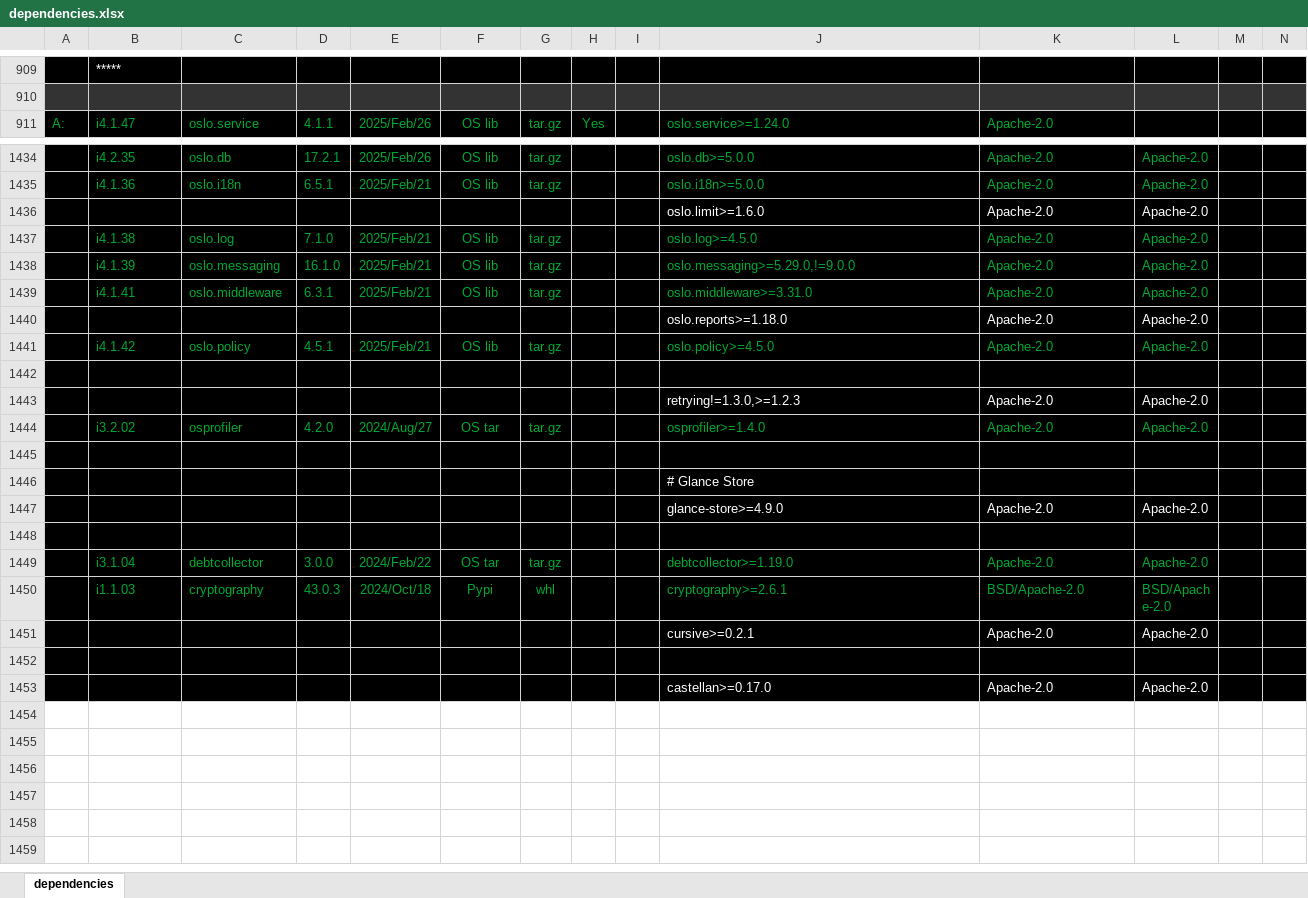
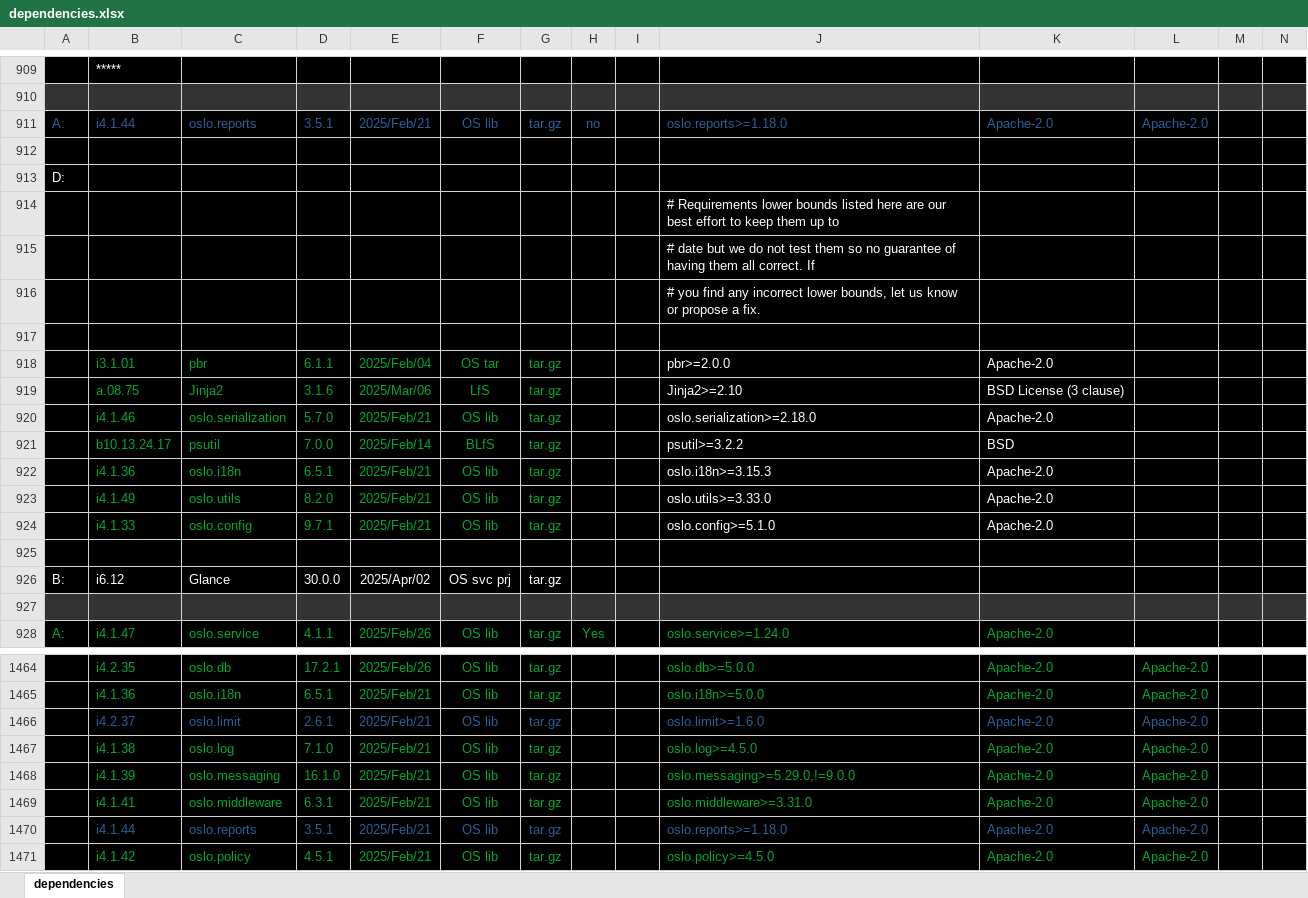
Before and after one commit to sevilla-larry/OpenStack-scripts, an Excel workbook: 25.1.Epoxy/dependencies.xlsx, sheet dependencies, drawn as a sheet; only a part is shown, gaps mark what is left out; the shorter side is filled out with more unchanged rows; values as stored, in another font and other column widths than the file's, no borders; removed rows and columns are numbered as before the commit, all else as after; rows hold the shown columns only; the diff covers the shown part only; the diff names each change by its address in the sheet, - before the commit and + after, or states it on an @@ line.

Commit message:
add olso.limit & oslo reports

```diff
--- a/25.1.Epoxy/dependencies.xlsx (sheet dependencies)
+++ b/25.1.Epoxy/dependencies.xlsx (sheet dependencies)
+row 911: A: | i4.1.44 | oslo.reports | 3.5.1 | 2025/Feb/21 | OS lib | tar.gz | no |  | oslo.reports>=1.18.0 | Apache-2.0 | Apache-2.0
+row 912: (empty)
+row 913: D:
+row 914:  |  |  |  |  |  |  |  |  | # Requirements lower bounds listed here are our best effort to keep them up to
+row 915:  |  |  |  |  |  |  |  |  | # date but we do not test them so no guarantee of having them all correct. If
+row 916:  |  |  |  |  |  |  |  |  | # you find any incorrect lower bounds, let us know or propose a fix.
+row 917: (empty)
+row 918:  | i3.1.01 | pbr | 6.1.1 | 2025/Feb/04 | OS tar | tar.gz |  |  | pbr>=2.0.0 | Apache-2.0
+row 919:  | a.08.75 | Jinja2 | 3.1.6 | 2025/Mar/06 | LfS | tar.gz |  |  | Jinja2>=2.10 | BSD License (3 clause)
+row 920:  | i4.1.46 | oslo.serialization | 5.7.0 | 2025/Feb/21 | OS lib | tar.gz |  |  | oslo.serialization>=2.18.0 | Apache-2.0
+row 921:  | b10.13.24.17 | psutil | 7.0.0 | 2025/Feb/14 | BLfS | tar.gz |  |  | psutil>=3.2.2 | BSD
+row 922:  | i4.1.36 | oslo.i18n | 6.5.1 | 2025/Feb/21 | OS lib | tar.gz |  |  | oslo.i18n>=3.15.3 | Apache-2.0
+row 923:  | i4.1.49 | oslo.utils | 8.2.0 | 2025/Feb/21 | OS lib | tar.gz |  |  | oslo.utils>=3.33.0 | Apache-2.0
+row 924:  | i4.1.33 | oslo.config | 9.7.1 | 2025/Feb/21 | OS lib | tar.gz |  |  | oslo.config>=5.1.0 | Apache-2.0
+row 925: (empty)
+row 926: B: | i6.12 | Glance | 30.0.0 | 2025/Apr/02 | OS svc prj | tar.gz
+row 927: (empty)
-row 1436:  |  |  |  |  |  |  |  |  | oslo.limit>=1.6.0 | Apache-2.0 | Apache-2.0
+row 1466:  | i4.2.37 | oslo.limit | 2.6.1 | 2025/Feb/21 | OS lib | tar.gz |  |  | oslo.limit>=1.6.0 | Apache-2.0 | Apache-2.0
-row 1440:  |  |  |  |  |  |  |  |  | oslo.reports>=1.18.0 | Apache-2.0 | Apache-2.0
+row 1470:  | i4.1.44 | oslo.reports | 3.5.1 | 2025/Feb/21 | OS lib | tar.gz |  |  | oslo.reports>=1.18.0 | Apache-2.0 | Apache-2.0
```
Also changed, not shown: 13 added rows, 1 edited cell and cell formats elsewhere in this sheet, 7 other files.
